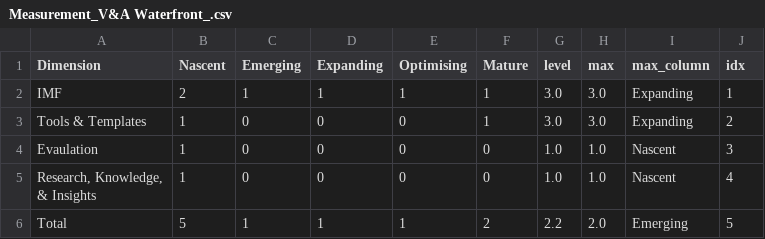
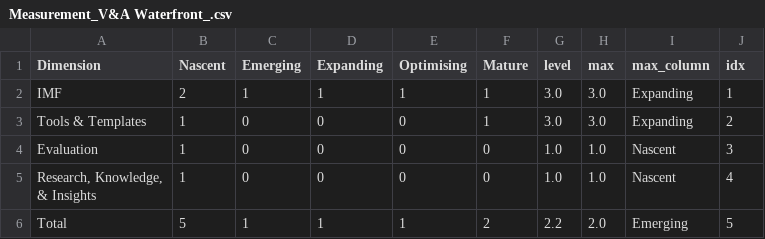
Before and after one commit to opus-meum/power-automate, a CSV file: results/Measurement_V&A Waterfront_.csv, drawn as a sheet.

```diff
--- a/results/Measurement_V&A Waterfront_.csv
+++ b/results/Measurement_V&A Waterfront_.csv
@@ -3,3 +3,3 @@ IMF,2,1,1,1,1,3.0,3.0,Expanding,1
 Tools & Templates,1,0,0,0,1,3.0,3.0,Expanding,2
-Evaulation,1,0,0,0,0,1.0,1.0,Nascent,3
+Evaluation,1,0,0,0,0,1.0,1.0,Nascent,3
 "Research, Knowledge,
```
Also changed, not shown: Capability Assessment Survey.csv, 12 other files.
